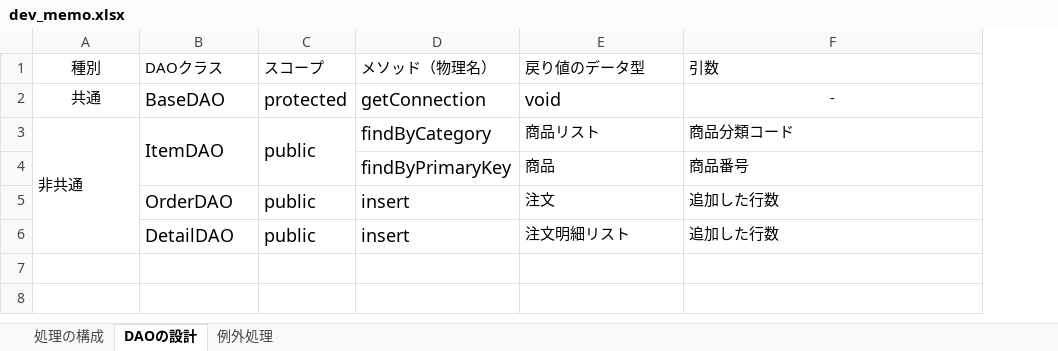
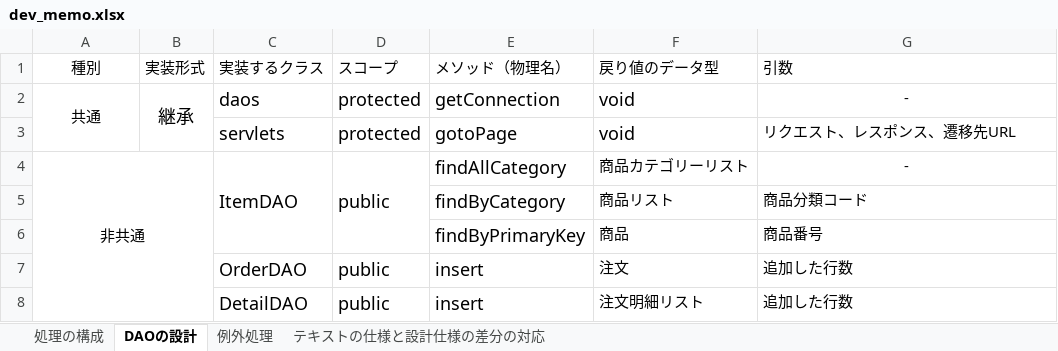
Before and after one commit to villageworks-tutor/shopping_ex, an Excel workbook: docs/dev_memo.xlsx, sheet DAOの設計, drawn as a sheet; values as stored, in another font and other column widths than the file's, no borders; addresses are those after the commit; the diff names each change by its address in the sheet, - before the commit and + after, or states it on an @@ line.

```diff
--- a/docs/dev_memo.xlsx (sheet DAOの設計)
+++ b/docs/dev_memo.xlsx (sheet DAOの設計)
+sheet tab: テキストの仕様と設計仕様の差分の対応
+column B (実装形式), row 2: 継承
-C1: DAOクラス
+C1: 実装するクラス
+A2:A3 merged
-C2 (実装するクラス): BaseDAO
+C2 (実装するクラス): daos
+row 3:  |  | servlets | protected | gotoPage | void | リクエスト、レスポンス、遷移先URL
-A4 alignment: left
+A4 alignment: center
-E4 (メソッド（物理名）): findByCategory
+E4 (メソッド（物理名）): findAllCategory
-F4 (戻り値のデータ型): 商品リスト
+F4 (戻り値のデータ型): 商品カテゴリーリスト
-G4 (引数): 商品分類コード
+G4 (引数): -
-G4 alignment: left
+G4 alignment: center
+row 5:  |  |  |  | findByCategory | 商品リスト | 商品分類コード
```
Also changed, not shown: charts or pictures, 12 other files.
